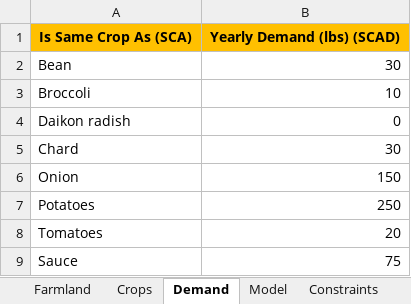
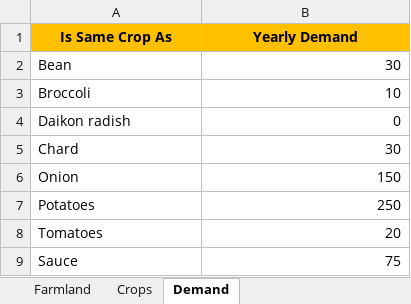
Before and after one commit to jfortuny/CropRotationWithOMPR, an Excel workbook: data/Crop Rotation Sample Template.xlsx, sheet Demand, drawn as a sheet; values as stored, in another font and other column widths than the file's, no borders; conditional formats not drawn; removed rows and columns are numbered as before the commit, all else as after; the diff names each change by its address in the sheet, - before the commit and + after, or states it on an @@ line.

```diff
--- a/data/Crop Rotation Sample Template.xlsx (sheet Demand)
+++ b/data/Crop Rotation Sample Template.xlsx (sheet Demand)
-sheet tab: Model
-sheet tab: Constraints
-row 1: Is Same Crop As (SCA) | Yearly Demand (lbs) (SCAD)
+row 1: Is Same Crop As | Yearly Demand
```
Also changed, not shown: other sheet tabs, 7 other files.
